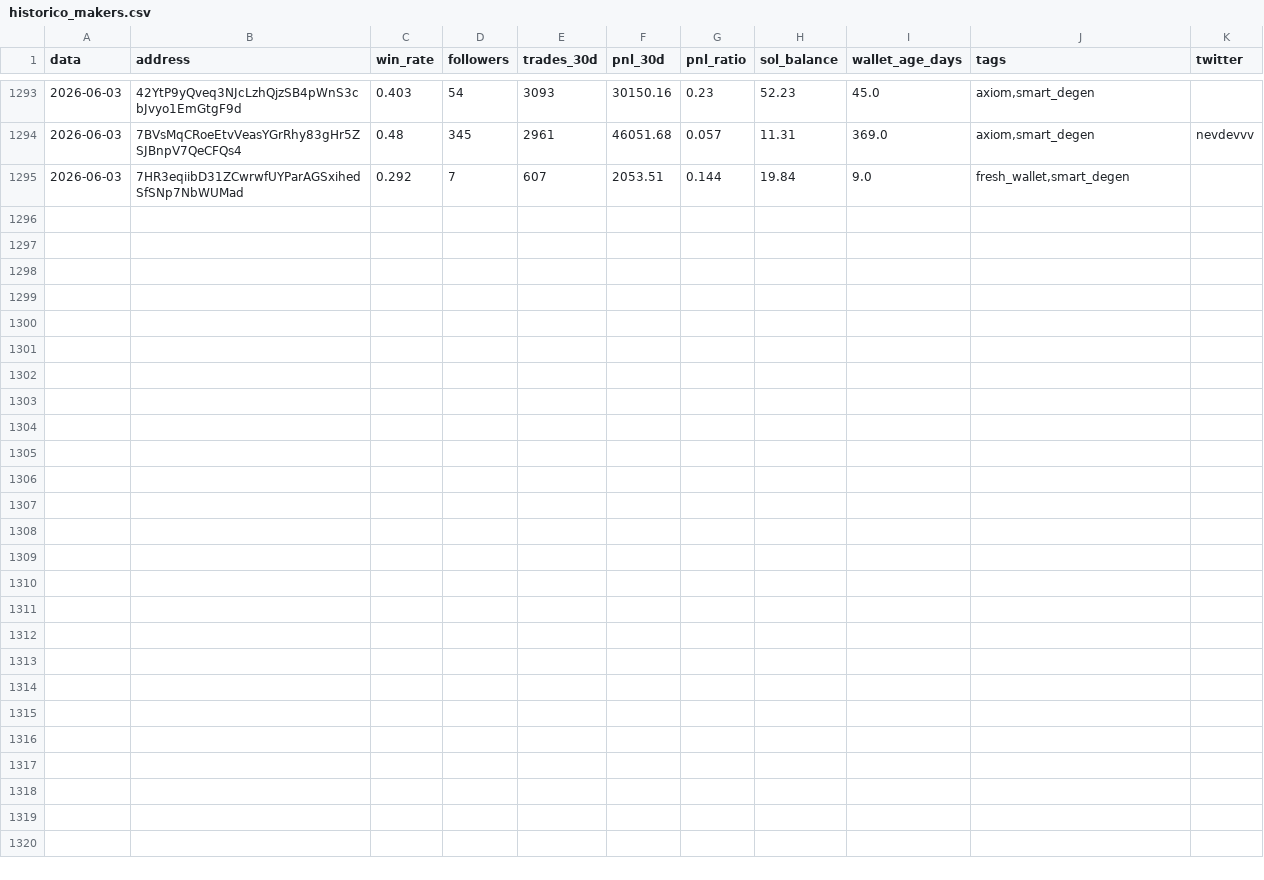
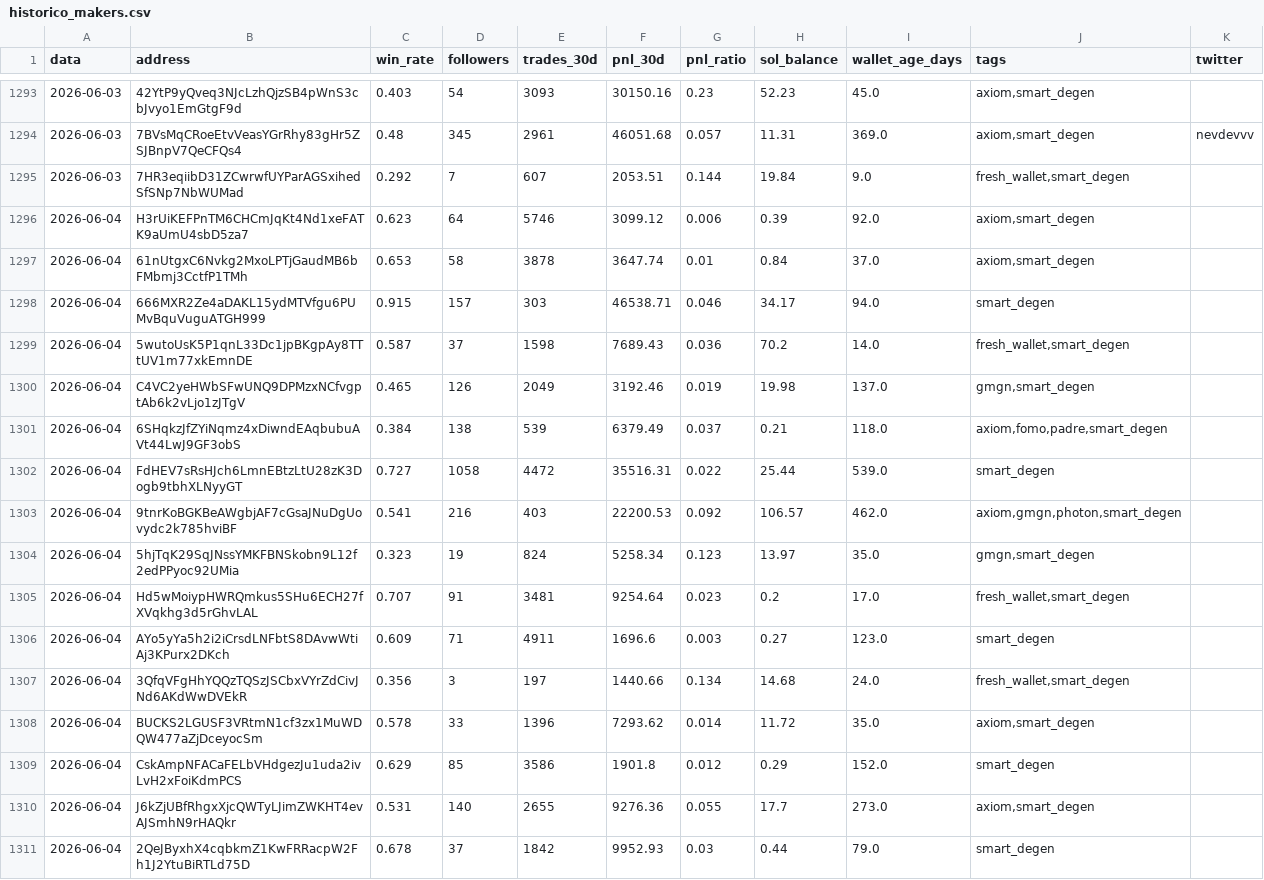
Before and after one commit to justafake33/descobrir_carteiras, a CSV file: historico_makers.csv, drawn as a sheet; only a part is shown, gaps mark what is left out; the diff names each change by its address in the sheet, - before the commit and + after, or states it on an @@ line.

```diff
--- a/historico_makers.csv
+++ b/historico_makers.csv
+row 1296: 2026-06-04 | H3rUiKEFPnTM6CHCmJqKt4Nd1xeFATK9aUmU4sbD5za7 | 0.623 | 64 | 5746 | 3099.12 | 0.006 | 0.39 | 92.0 | axiom,smart_degen
+row 1297: 2026-06-04 | 61nUtgxC6Nvkg2MxoLPTjGaudMB6bFMbmj3CctfP1TMh | 0.653 | 58 | 3878 | 3647.74 | 0.01 | 0.84 | 37.0 | axiom,smart_degen
+row 1298: 2026-06-04 | 666MXR2Ze4aDAKL15ydMTVfgu6PUMvBquVuguATGH999 | 0.915 | 157 | 303 | 46538.71 | 0.046 | 34.17 | 94.0 | smart_degen
+row 1299: 2026-06-04 | 5wutoUsK5P1qnL33Dc1jpBKgpAy8TTtUV1m77xkEmnDE | 0.587 | 37 | 1598 | 7689.43 | 0.036 | 70.2 | 14.0 | fresh_wallet,smart_degen
+row 1300: 2026-06-04 | C4VC2yeHWbSFwUNQ9DPMzxNCfvgptAb6k2vLjo1zJTgV | 0.465 | 126 | 2049 | 3192.46 | 0.019 | 19.98 | 137.0 | gmgn,smart_degen
+row 1301: 2026-06-04 | 6SHqkzJfZYiNqmz4xDiwndEAqbubuAVt44LwJ9GF3obS | 0.384 | 138 | 539 | 6379.49 | 0.037 | 0.21 | 118.0 | axiom,fomo,padre,smart_degen
+row 1302: 2026-06-04 | FdHEV7sRsHJch6LmnEBtzLtU28zK3Dogb9tbhXLNyyGT | 0.727 | 1058 | 4472 | 35516.31 | 0.022 | 25.44 | 539.0 | smart_degen
+row 1303: 2026-06-04 | 9tnrKoBGKBeAWgbjAF7cGsaJNuDgUovydc2k785hviBF | 0.541 | 216 | 403 | 22200.53 | 0.092 | 106.57 | 462.0 | axiom,gmgn,photon,smart_degen
+row 1304: 2026-06-04 | 5hjTqK29SqJNssYMKFBNSkobn9L12f2edPPyoc92UMia | 0.323 | 19 | 824 | 5258.34 | 0.123 | 13.97 | 35.0 | gmgn,smart_degen
+row 1305: 2026-06-04 | Hd5wMoiypHWRQmkus5SHu6ECH27fXVqkhg3d5rGhvLAL | 0.707 | 91 | 3481 | 9254.64 | 0.023 | 0.2 | 17.0 | fresh_wallet,smart_degen
+row 1306: 2026-06-04 | AYo5yYa5h2i2iCrsdLNFbtS8DAvwWtiAj3KPurx2DKch | 0.609 | 71 | 4911 | 1696.6 | 0.003 | 0.27 | 123.0 | smart_degen
+row 1307: 2026-06-04 | 3QfqVFgHhYQQzTQSzJSCbxVYrZdCivJNd6AKdWwDVEkR | 0.356 | 3 | 197 | 1440.66 | 0.134 | 14.68 | 24.0 | fresh_wallet,smart_degen
+row 1308: 2026-06-04 | BUCKS2LGUSF3VRtmN1cf3zx1MuWDQW477aZjDceyocSm | 0.578 | 33 | 1396 | 7293.62 | 0.014 | 11.72 | 35.0 | axiom,smart_degen
+row 1309: 2026-06-04 | CskAmpNFACaFELbVHdgezJu1uda2ivLvH2xFoiKdmPCS | 0.629 | 85 | 3586 | 1901.8 | 0.012 | 0.29 | 152.0 | smart_degen
+row 1310: 2026-06-04 | J6kZjUBfRhgxXjcQWTyLJimZWKHT4evAJSmhN9rHAQkr | 0.531 | 140 | 2655 | 9276.36 | 0.055 | 17.7 | 273.0 | axiom,smart_degen
+row 1311: 2026-06-04 | 2QeJByxhX4cqbkmZ1KwFRRacpW2Fh1J2YtuBiRTLd75D | 0.678 | 37 | 1842 | 9952.93 | 0.03 | 0.44 | 79.0 | smart_degen
```
